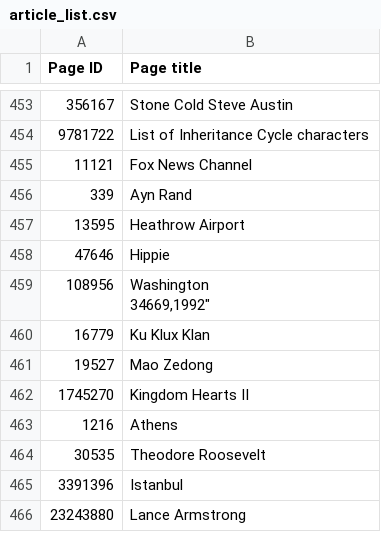
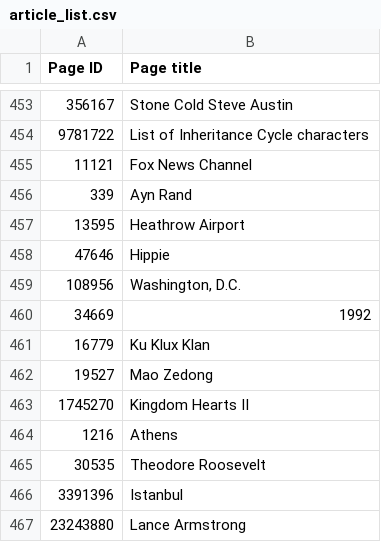
Before and after one commit to JeehyeChoi/Wikipedia, a CSV file: article_list.csv, drawn as a sheet; only a part is shown, gaps mark what is left out.

Commit message:
Update article_list.csv

```diff
--- a/article_list.csv
+++ b/article_list.csv
@@ -458,4 +458,4 @@ Page ID,Page title
 47646,"Hippie"
-108956,"Washington
-34669,"1992"
+108956,"Washington, D.C."
+34669,"1992"
 16779,"Ku Klux Klan"
```
